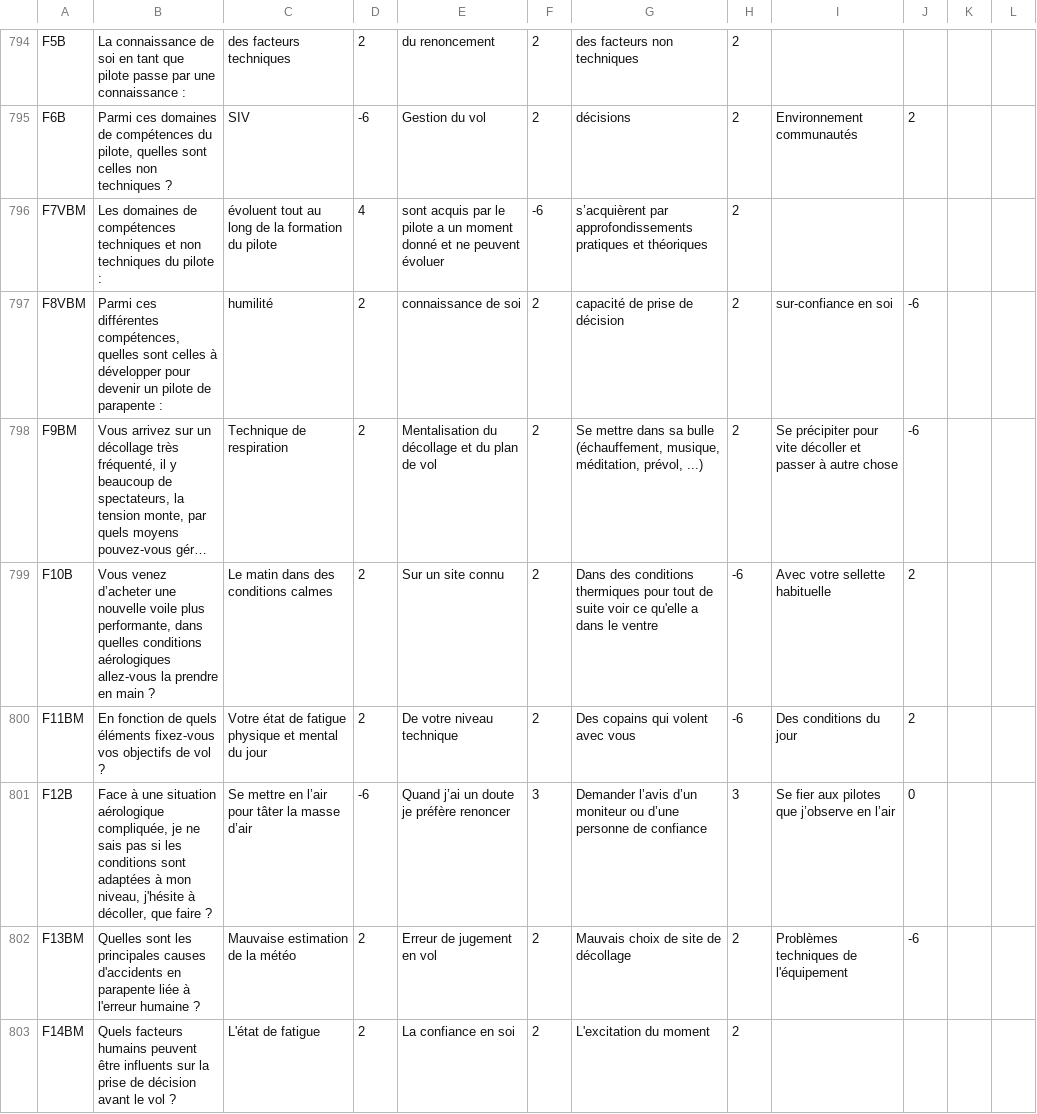
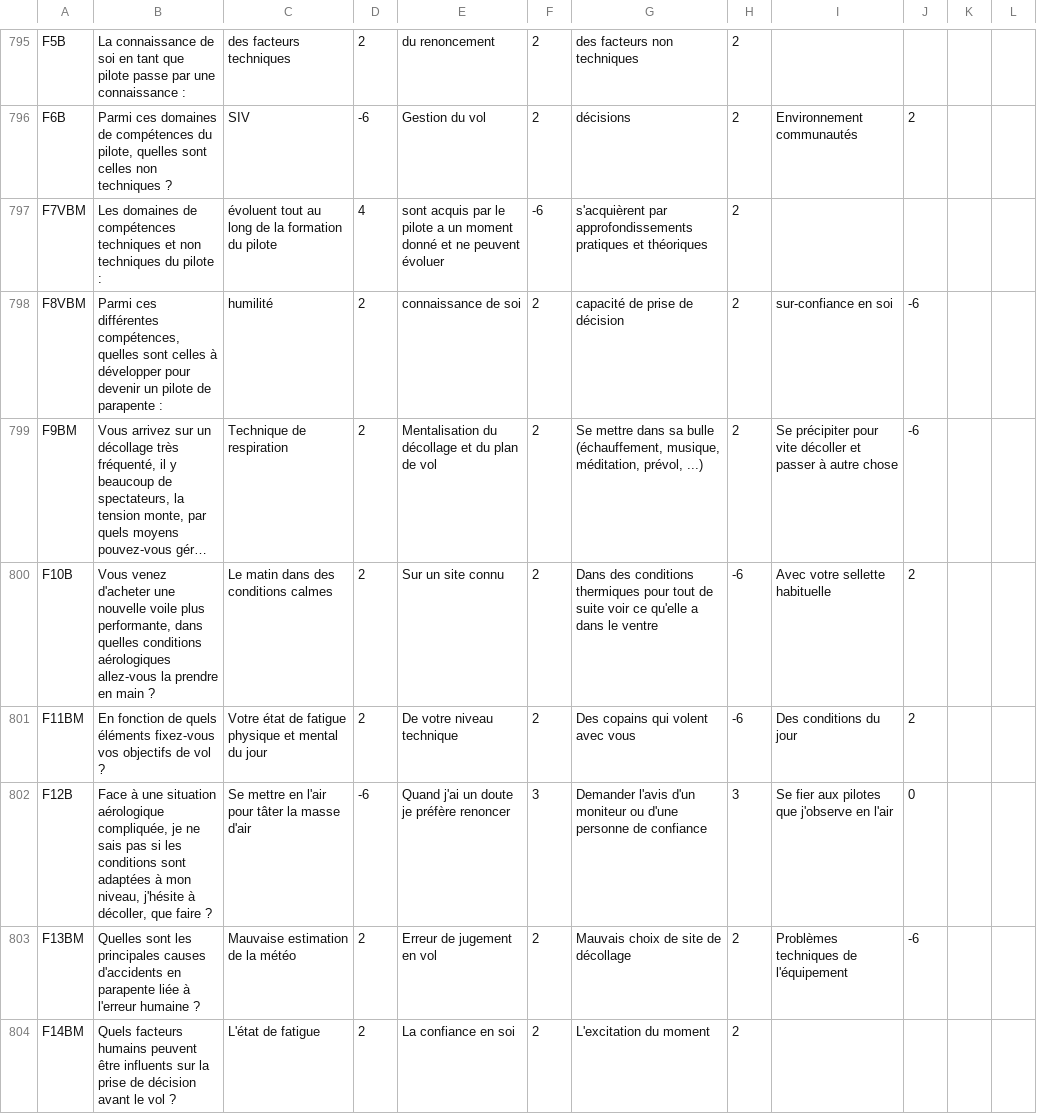
Before and after one commit to jruffet/qcmffvl, a CSV file: data/csv/qcm_ffvl.csv, drawn as a sheet; only a part is shown, gaps mark what is left out; long unchanged cells end in …; addresses are those after the commit; the diff covers the shown part only; the diff names each change by its address in the sheet, - before the commit and + after, or states it on an @@ line.

```diff
--- a/data/csv/qcm_ffvl.csv
+++ b/data/csv/qcm_ffvl.csv
-G797: s’acquièrent par approfondissements…
+G797: s'acquièrent par approfondissements…
-B800: Vous venez d’acheter une nouvelle…
+B800: Vous venez d'acheter une nouvelle…
-C802: Se mettre en l’air pour tâter la masse d’air
+C802: Se mettre en l'air pour tâter la masse d'air
-E802: Quand j’ai un doute je préfère renoncer
+E802: Quand j'ai un doute je préfère renoncer
-G802: Demander l’avis d’un moniteur ou d’une personne de…
+G802: Demander l'avis d'un moniteur ou d'une personne de…
-I802: Se fier aux pilotes que j’observe en l’air
+I802: Se fier aux pilotes que j'observe en l'air
```
Also changed, not shown: 1 added row and 92 edited cells elsewhere in this file, 1 other file.
